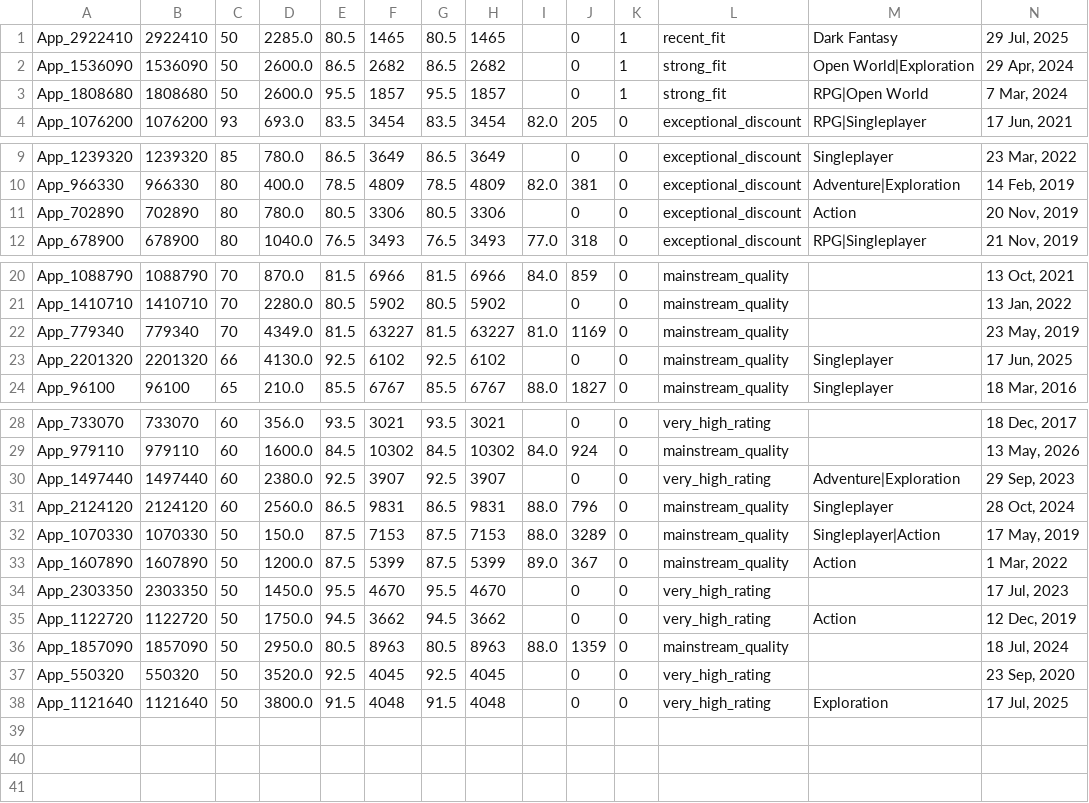
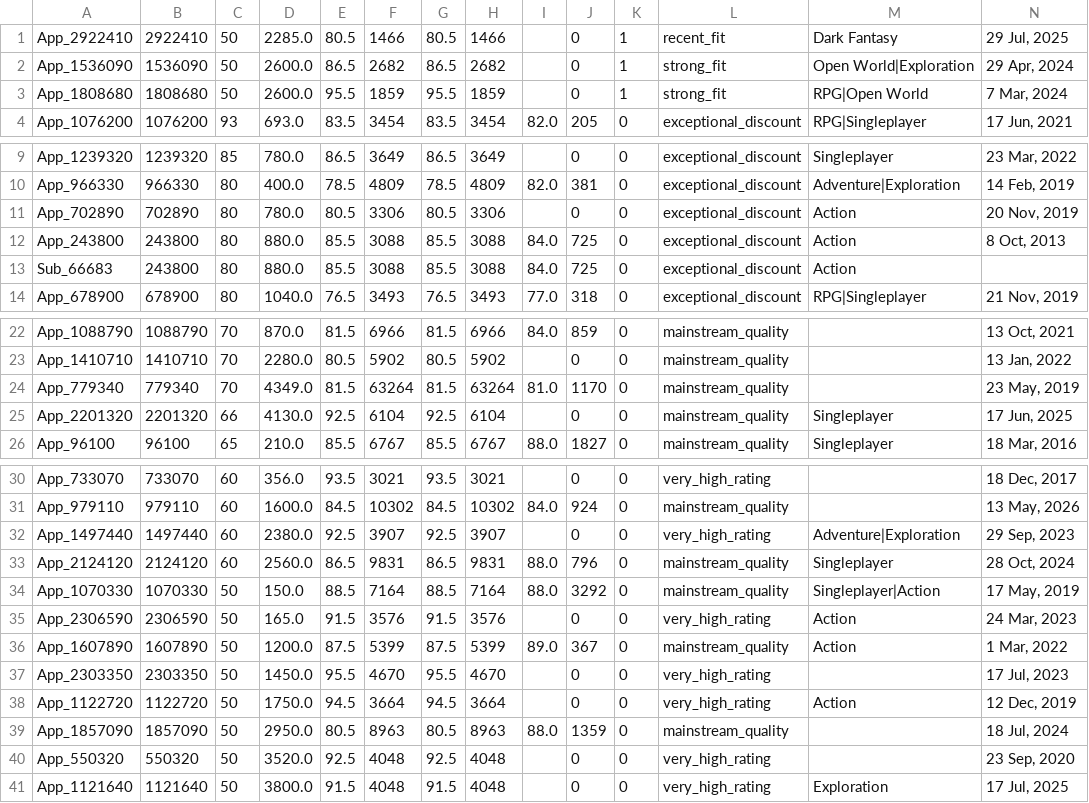
Before and after one commit to kentrap2011-hub/steam-kz-deals-2, a TSV file: data/production/shortlist/chunk_007.tsv, drawn as a sheet; only a part is shown, gaps mark what is left out; addresses are those after the commit; rows hold the shown columns only; the diff names each change by its address in the sheet, - before the commit and + after, or states it on an @@ line.

Commit message:
Update Steam KZ production and giveaways

```diff
--- a/data/production/shortlist/chunk_007.tsv
+++ b/data/production/shortlist/chunk_007.tsv
-F1: 1465
+F1: 1466
-H1: 1465
+H1: 1466
-F3: 1857
+F3: 1859
-H3: 1857
+H3: 1859
+row 12: App_243800 | 243800 | 80 | 880.0 | 85.5 | 3088 | 85.5 | 3088 | 84.0 | 725 | 0 | exceptional_discount | Action | 8 Oct, 2013
+row 13: Sub_66683 | 243800 | 80 | 880.0 | 85.5 | 3088 | 85.5 | 3088 | 84.0 | 725 | 0 | exceptional_discount | Action
-F24: 63227
+F24: 63264
-H24: 63227
+H24: 63264
-J24: 1169
+J24: 1170
-F25: 6102
+F25: 6104
-H25: 6102
+H25: 6104
-E34: 87.5
+E34: 88.5
-F34: 7153
+F34: 7164
-G34: 87.5
+G34: 88.5
-H34: 7153
+H34: 7164
-J34: 3289
+J34: 3292
+row 35: App_2306590 | 2306590 | 50 | 165.0 | 91.5 | 3576 | 91.5 | 3576 |  | 0 | 0 | very_high_rating | Action | 24 Mar, 2023
-F38: 3662
+F38: 3664
-H38: 3662
+H38: 3664
-F40: 4045
+F40: 4048
-H40: 4045
+H40: 4048
```
Also changed, not shown: data/production/shortlist/chunk_001.tsv, data/production/shortlist/chunk_002.tsv, 11 other files.
